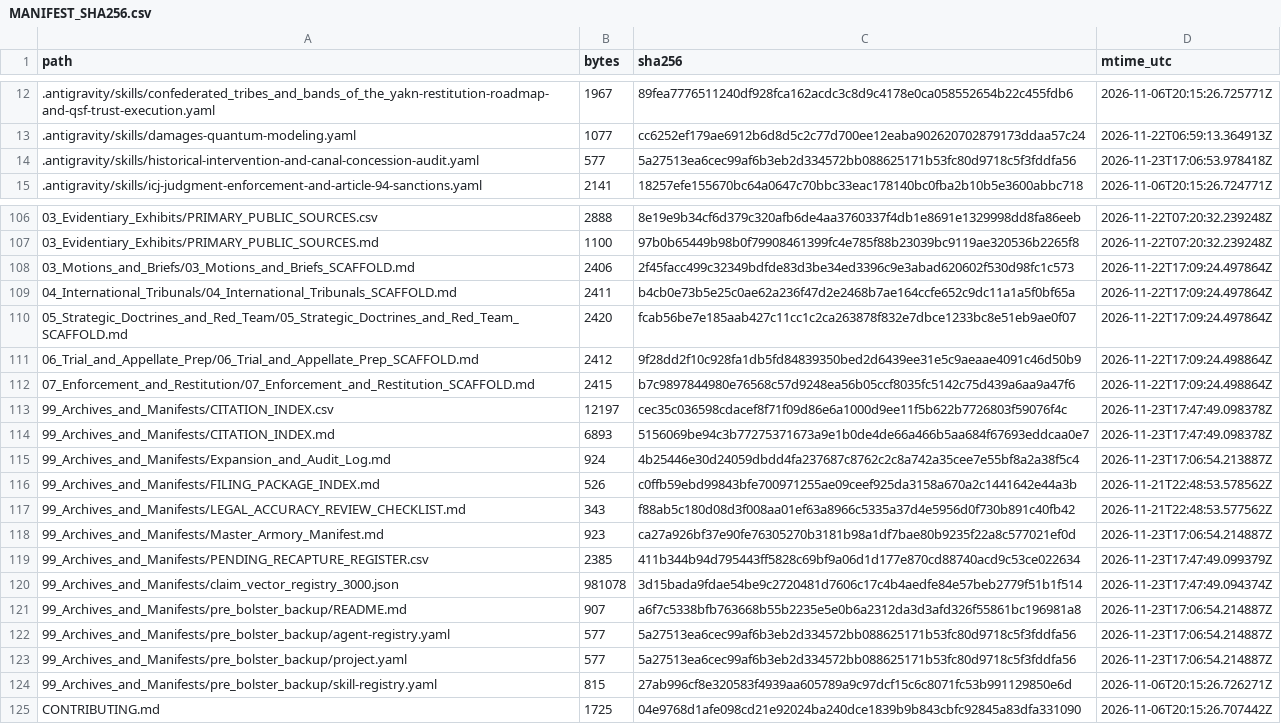
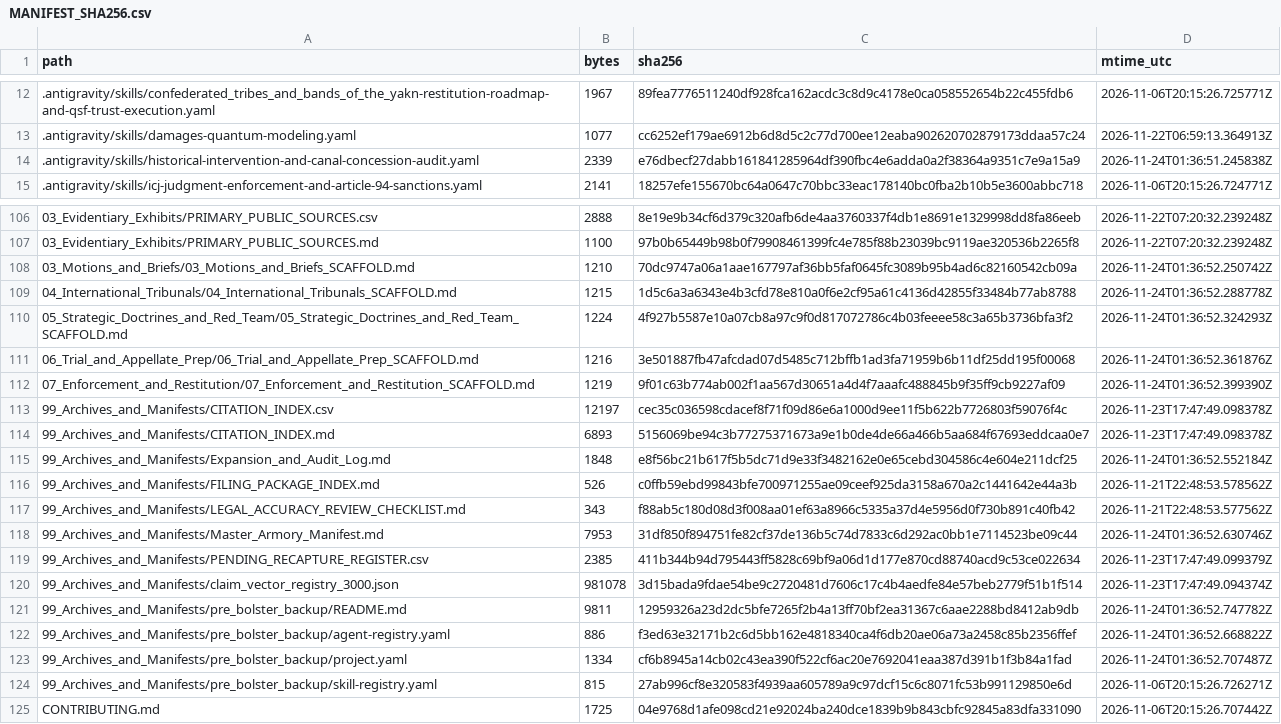
Before and after one commit to GlobalRestitutionAlliance/turtle-island-us-wa-confederated-tribes-and-bands-of-the-yak-master-litigation, a CSV file: 99_Archives_and_Manifests/MANIFEST_SHA256.csv, drawn as a sheet; only a part is shown, gaps mark what is left out; the diff covers the shown part only.

Commit message:
REVERTED DUE TO UNPROMPTED MASS J3WFICATED DATA CORRUPTION BY COMPROMISED BIASED LLM/ARTIFICIAL INTELLIGENCE MODELS

```diff
--- a/99_Archives_and_Manifests/MANIFEST_SHA256.csv
+++ b/99_Archives_and_Manifests/MANIFEST_SHA256.csv
@@ -13,3 +13,3 @@ path,bytes,sha256,mtime_utc
 .antigravity/skills/damages-quantum-modeling.yaml,1077,cc6252ef179ae6912b6d8d5c2c77d700ee12eaba902620702879173ddaa57c24,2026-11-22T06:59:13.364913Z
-.antigravity/skills/historical-intervention-and-canal-concession-audit.yaml,577,5a27513ea6cec99af6b3eb2d334572bb088625171b53fc80d9718c5f3fddfa56,2026-11-23T17:06:53.978418Z
+.antigravity/skills/historical-intervention-and-canal-concession-audit.yaml,2339,e76dbecf27dabb161841285964df390fbc4e6adda0a2f38364a9351c7e9a15a9,2026-11-24T01:36:51.245838Z
 .antigravity/skills/icj-judgment-enforcement-and-article-94-sanctions.yaml,2141,18257efe155670bc64a0647c70bbc33eac178140bc0fba2b10b5e3600abbc718,2026-11-06T20:15:26.724771Z
@@ -107,18 +107,18 @@ path,bytes,sha256,mtime_utc
 03_Evidentiary_Exhibits/PRIMARY_PUBLIC_SOURCES.md,1100,97b0b65449b98b0f79908461399fc4e785f88b23039bc9119ae320536b2265f8,2026-11-22T07:20:32.239248Z
-03_Motions_and_Briefs/03_Motions_and_Briefs_SCAFFOLD.md,2406,2f45facc499c32349bdfde83d3be34ed3396c9e3abad620602f530d98fc1c573,2026-11-22T17:09:24.497864Z
-04_International_Tribunals/04_International_Tribunals_SCAFFOLD.md,2411,b4cb0e73b5e25c0ae62a236f47d2e2468b7ae164ccfe652c9dc11a1a5f0bf65a,2026-11-22T17:09:24.497864Z
-05_Strategic_Doctrines_and_Red_Team/05_Strategic_Doctrines_and_Red_Team_SCAFFOLD.md,2420,fcab56be7e185aab427c11cc1c2ca263878f832e7dbce1233bc8e51eb9ae0f07,2026-11-22T17:09:24.497864Z
-06_Trial_and_Appellate_Prep/06_Trial_and_Appellate_Prep_SCAFFOLD.md,2412,9f28dd2f10c928fa1db5fd84839350bed2d6439ee31e5c9aeaae4091c46d50b9,2026-11-22T17:09:24.498864Z
-07_Enforcement_and_Restitution/07_Enforcement_and_Restitution_SCAFFOLD.md,2415,b7c9897844980e76568c57d9248ea56b05ccf8035fc5142c75d439a6aa9a47f6,2026-11-22T17:09:24.498864Z
+03_Motions_and_Briefs/03_Motions_and_Briefs_SCAFFOLD.md,1210,70dc9747a06a1aae167797af36bb5faf0645fc3089b95b4ad6c82160542cb09a,2026-11-24T01:36:52.250742Z
+04_International_Tribunals/04_International_Tribunals_SCAFFOLD.md,1215,1d5c6a3a6343e4b3cfd78e810a0f6e2cf95a61c4136d42855f33484b77ab8788,2026-11-24T01:36:52.288778Z
+05_Strategic_Doctrines_and_Red_Team/05_Strategic_Doctrines_and_Red_Team_SCAFFOLD.md,1224,4f927b5587e10a07cb8a97c9f0d817072786c4b03feeee58c3a65b3736bfa3f2,2026-11-24T01:36:52.324293Z
+06_Trial_and_Appellate_Prep/06_Trial_and_Appellate_Prep_SCAFFOLD.md,1216,3e501887fb47afcdad07d5485c712bffb1ad3fa71959b6b11df25dd195f00068,2026-11-24T01:36:52.361876Z
+07_Enforcement_and_Restitution/07_Enforcement_and_Restitution_SCAFFOLD.md,1219,9f01c63b774ab002f1aa567d30651a4d4f7aaafc488845b9f35ff9cb9227af09,2026-11-24T01:36:52.399390Z
 99_Archives_and_Manifests/CITATION_INDEX.csv,12197,cec35c036598cdacef8f71f09d86e6a1000d9ee11f5b622b7726803f59076f4c,2026-11-23T17:47:49.098378Z
 99_Archives_and_Manifests/CITATION_INDEX.md,6893,5156069be94c3b77275371673a9e1b0de4de66a466b5aa684f67693eddcaa0e7,2026-11-23T17:47:49.098378Z
-99_Archives_and_Manifests/Expansion_and_Audit_Log.md,924,4b25446e30d24059dbdd4fa237687c8762c2c8a742a35cee7e55bf8a2a38f5c4,2026-11-23T17:06:54.213887Z
+99_Archives_and_Manifests/Expansion_and_Audit_Log.md,1848,e8f56bc21b617f5b5dc71d9e33f3482162e0e65cebd304586c4e604e211dcf25,2026-11-24T01:36:52.552184Z
 99_Archives_and_Manifests/FILING_PACKAGE_INDEX.md,526,c0ffb59ebd99843bfe700971255ae09ceef925da3158a670a2c1441642e44a3b,2026-11-21T22:48:53.578562Z
 99_Archives_and_Manifests/LEGAL_ACCURACY_REVIEW_CHECKLIST.md,343,f88ab5c180d08d3f008aa01ef63a8966c5335a37d4e5956d0f730b891c40fb42,2026-11-21T22:48:53.577562Z
-99_Archives_and_Manifests/Master_Armory_Manifest.md,923,ca27a926bf37e90fe76305270b3181b98a1df7bae80b9235f22a8c577021ef0d,2026-11-23T17:06:54.214887Z
+99_Archives_and_Manifests/Master_Armory_Manifest.md,7953,31df850f894751fe82cf37de136b5c74d7833c6d292ac0bb1e7114523be09c44,2026-11-24T01:36:52.630746Z
 99_Archives_and_Manifests/PENDING_RECAPTURE_REGISTER.csv,2385,411b344b94d795443ff5828c69bf9a06d1d177e870cd88740acd9c53ce022634,2026-11-23T17:47:49.099379Z
 99_Archives_and_Manifests/claim_vector_registry_3000.json,981078,3d15bada9fdae54be9c2720481d7606c17c4b4aedfe84e57beb2779f51b1f514,2026-11-23T17:47:49.094374Z
-99_Archives_and_Manifests/pre_bolster_backup/README.md,907,a6f7c5338bfb763668b55b2235e5e0b6a2312da3d3afd326f55861bc196981a8,2026-11-23T17:06:54.214887Z
-99_Archives_and_Manifests/pre_bolster_backup/agent-registry.yaml,577,5a27513ea6cec99af6b3eb2d334572bb088625171b53fc80d9718c5f3fddfa56,2026-11-23T17:06:54.214887Z
-99_Archives_and_Manifests/pre_bolster_backup/project.yaml,577,5a27513ea6cec99af6b3eb2d334572bb088625171b53fc80d9718c5f3fddfa56,2026-11-23T17:06:54.214887Z
+99_Archives_and_Manifests/pre_bolster_backup/README.md,9811,12959326a23d2dc5bfe7265f2b4a13ff70bf2ea31367c6aae2288bd8412ab9db,2026-11-24T01:36:52.747782Z
+99_Archives_and_Manifests/pre_bolster_backup/agent-registry.yaml,886,f3ed63e32171b2c6d5bb162e4818340ca4f6db20ae06a73a2458c85b2356ffef,2026-11-24T01:36:52.668822Z
+99_Archives_and_Manifests/pre_bolster_backup/project.yaml,1334,cf6b8945a14cb02c43ea390f522cf6ac20e7692041eaa387d391b1f3b84a1fad,2026-11-24T01:36:52.707487Z
 99_Archives_and_Manifests/pre_bolster_backup/skill-registry.yaml,815,27ab996cf8e320583f4939aa605789a9c97dcf15c6c8071fc53b991129850e6d,2026-11-06T20:15:26.726271Z
```
Also changed, not shown: 77 edited cells elsewhere in this file, 37 other files.
